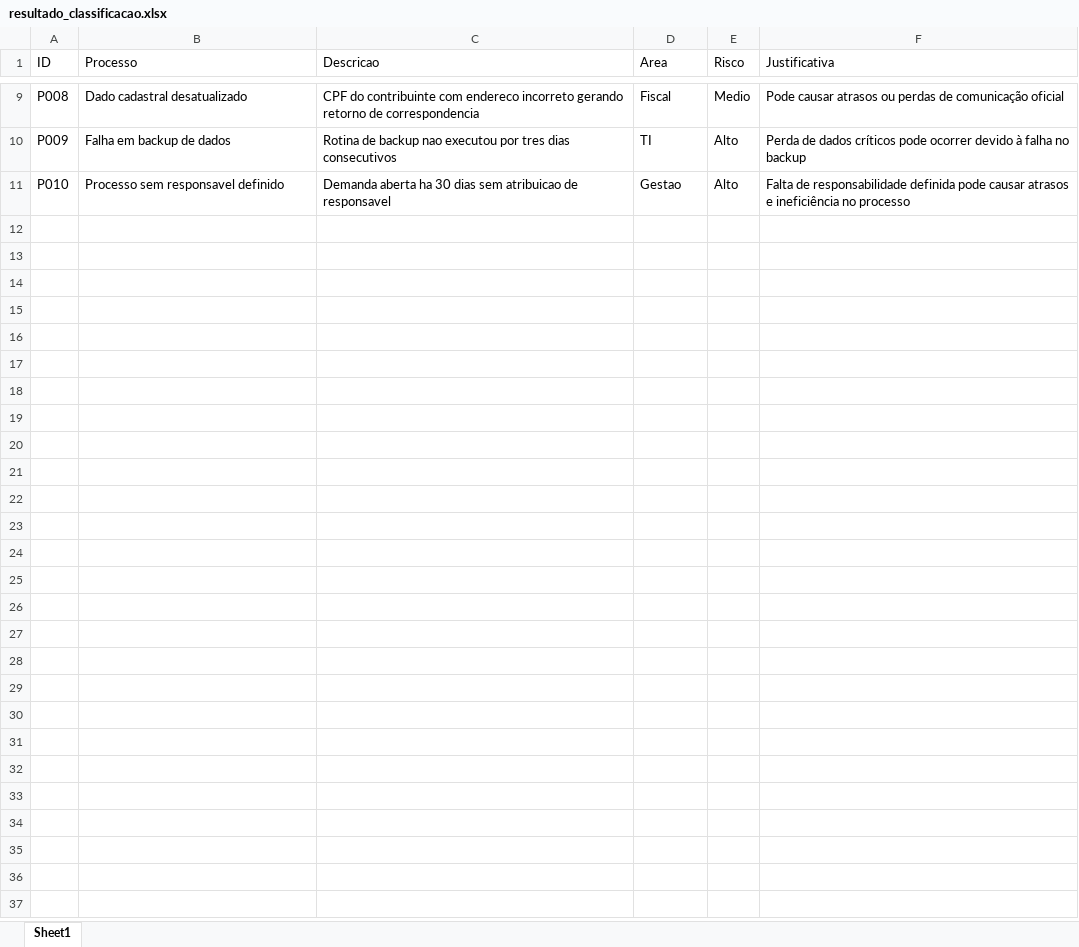
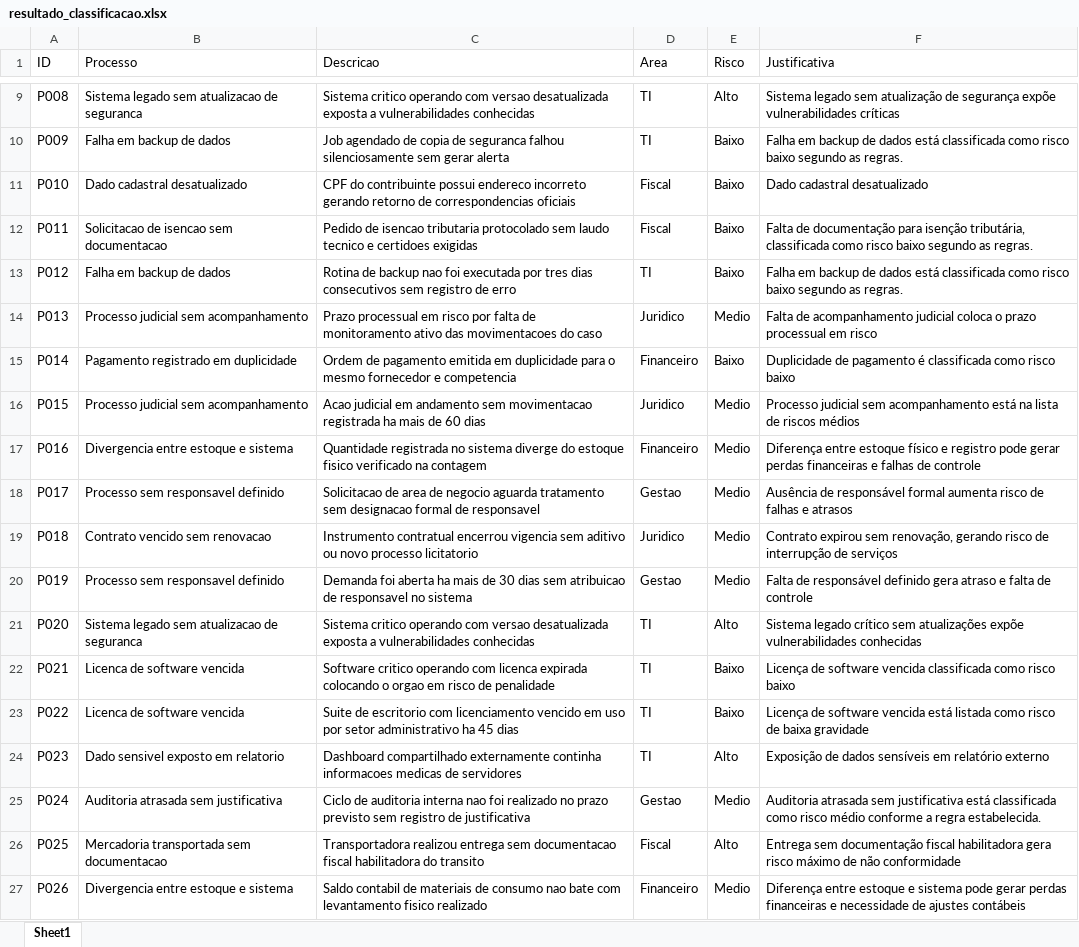
Before and after one commit to Jhonattaw/Classificador-de-Risco-em-Processos-Administrativos-com-IA, an Excel workbook: resultado_classificacao.xlsx, sheet Sheet1, drawn as a sheet; only a part is shown, gaps mark what is left out; values as stored, in another font and other column widths than the file's, no borders; the diff covers the shown part only; the diff names each change by its address in the sheet, - before the commit and + after, or states it on an @@ line.

Commit message:
feat: Atualizacao de planilha com 200 linhas

```diff
--- a/resultado_classificacao.xlsx (sheet Sheet1)
+++ b/resultado_classificacao.xlsx (sheet Sheet1)
-B9 (Processo): Dado cadastral desatualizado
+B9 (Processo): Sistema legado sem atualizacao de seguranca
-C9 (Descricao): CPF do contribuinte com endereco incorreto gerando retorno de correspondencia
+C9 (Descricao): Sistema critico operando com versao desatualizada exposta a vulnerabilidades conhecidas
-D9 (Area): Fiscal
+D9 (Area): TI
-E9 (Risco): Medio
+E9 (Risco): Alto
-F9 (Justificativa): Pode causar atrasos ou perdas de comunicação oficial
+F9 (Justificativa): Sistema legado sem atualização de segurança expõe vulnerabilidades críticas
-C10 (Descricao): Rotina de backup nao executou por tres dias consecutivos
+C10 (Descricao): Job agendado de copia de seguranca falhou silenciosamente sem gerar alerta
-E10:E11 (Risco): Alto
+E10:E11 (Risco): Baixo
-F10 (Justificativa): Perda de dados críticos pode ocorrer devido à falha no backup
+F10 (Justificativa): Falha em backup de dados está classificada como risco baixo segundo as regras.
-B11 (Processo): Processo sem responsavel definido
+B11 (Processo): Dado cadastral desatualizado
-C11 (Descricao): Demanda aberta ha 30 dias sem atribuicao de responsavel
+C11 (Descricao): CPF do contribuinte possui endereco incorreto gerando retorno de correspondencias oficiais
-D11 (Area): Gestao
+D11 (Area): Fiscal
-F11 (Justificativa): Falta de responsabilidade definida pode causar atrasos e ineficiência no processo
+F11 (Justificativa): Dado cadastral desatualizado
+row 12: P011 | Solicitacao de isencao sem documentacao | Pedido de isencao tributaria protocolado sem laudo tecnico e certidoes exigidas | Fiscal | Baixo | Falta de documentação para isenção tributária, classificada como risco baixo segundo as regras.
+row 13: P012 | Falha em backup de dados | Rotina de backup nao foi executada por tres dias consecutivos sem registro de erro | TI | Baixo | Falha em backup de dados está classificada como risco baixo segundo as regras.
+row 14: P013 | Processo judicial sem acompanhamento | Prazo processual em risco por falta de monitoramento ativo das movimentacoes do caso | Juridico | Medio | Falta de acompanhamento judicial coloca o prazo processual em risco
+row 15: P014 | Pagamento registrado em duplicidade | Ordem de pagamento emitida em duplicidade para o mesmo fornecedor e competencia | Financeiro | Baixo | Duplicidade de pagamento é classificada como risco baixo
+row 16: P015 | Processo judicial sem acompanhamento | Acao judicial em andamento sem movimentacao registrada ha mais de 60 dias | Juridico | Medio | Processo judicial sem acompanhamento está na lista de riscos médios
+row 17: P016 | Divergencia entre estoque e sistema | Quantidade registrada no sistema diverge do estoque fisico verificado na contagem | Financeiro | Medio | Diferença entre estoque físico e registro pode gerar perdas financeiras e falhas de controle
+row 18: P017 | Processo sem responsavel definido | Solicitacao de area de negocio aguarda tratamento sem designacao formal de responsavel | Gestao | Medio | Ausência de responsável formal aumenta risco de falhas e atrasos
+row 19: P018 | Contrato vencido sem renovacao | Instrumento contratual encerrou vigencia sem aditivo ou novo processo licitatorio | Juridico | Medio | Contrato expirou sem renovação, gerando risco de interrupção de serviços
+row 20: P019 | Processo sem responsavel definido | Demanda foi aberta ha mais de 30 dias sem atribuicao de responsavel no sistema | Gestao | Medio | Falta de responsável definido gera atraso e falta de controle
+row 21: P020 | Sistema legado sem atualizacao de seguranca | Sistema critico operando com versao desatualizada exposta a vulnerabilidades conhecidas | TI | Alto | Sistema legado crítico sem atualizações expõe vulnerabilidades conhecidas
+row 22: P021 | Licenca de software vencida | Software critico operando com licenca expirada colocando o orgao em risco de penalidade | TI | Baixo | Licença de software vencida classificada como risco baixo
+row 23: P022 | Licenca de software vencida | Suite de escritorio com licenciamento vencido em uso por setor administrativo ha 45 dias | TI | Baixo | Licença de software vencida está listada como risco de baixa gravidade
+row 24: P023 | Dado sensivel exposto em relatorio | Dashboard compartilhado externamente continha informacoes medicas de servidores | TI | Alto | Exposição de dados sensíveis em relatório externo
+row 25: P024 | Auditoria atrasada sem justificativa | Ciclo de auditoria interna nao foi realizado no prazo previsto sem registro de justificativa | Gestao | Medio | Auditoria atrasada sem justificativa está classificada como risco médio conforme a regra estabelecida.
+row 26: P025 | Mercadoria transportada sem documentacao | Transportadora realizou entrega sem documentacao fiscal habilitadora do transito | Fiscal | Alto | Entrega sem documentação fiscal habilitadora gera risco máximo de não conformidade
+row 27: P026 | Divergencia entre estoque e sistema | Saldo contabil de materiais de consumo nao bate com levantamento fisico realizado | Financeiro | Medio | Diferença entre estoque e sistema pode gerar perdas financeiras e necessidade de ajustes contábeis
```
Also changed, not shown: 174 added rows and 32 edited cells elsewhere in this sheet, processos.xlsx, 2 other files.
